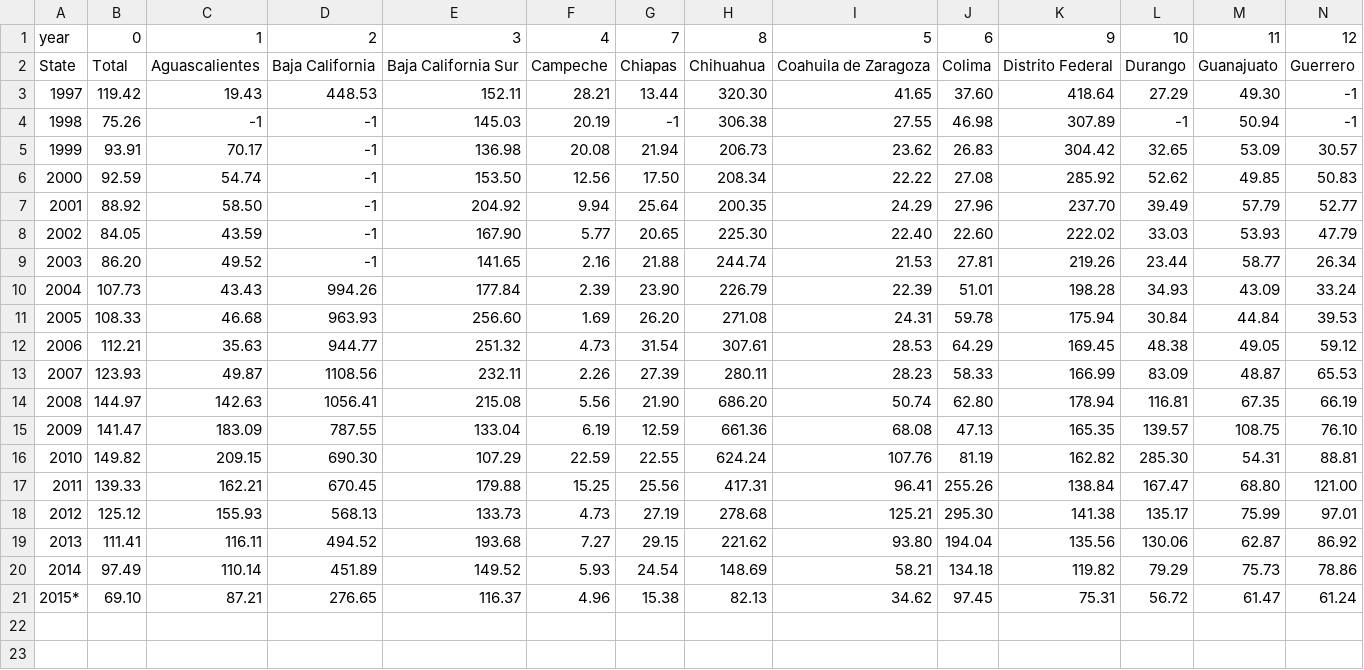
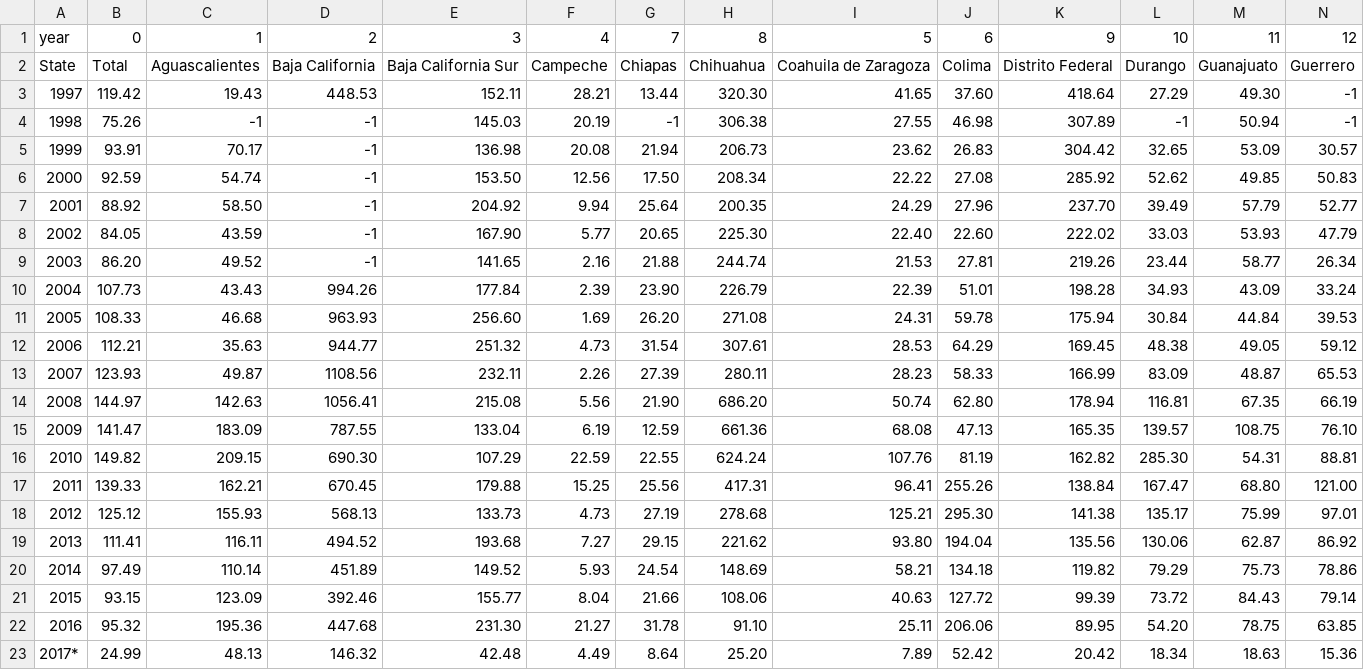
Before and after one commit to elneto/crimemx, a CSV file: csv/car-no-violence-rate.csv, drawn as a sheet; only a part is shown; removed rows and columns are numbered as before the commit, all else as after; rows hold the shown columns only; the diff names each change by its address in the sheet, - before the commit and + after, or states it on an @@ line.

```diff
--- a/csv/car-no-violence-rate.csv
+++ b/csv/car-no-violence-rate.csv
-row 21: 2015* | 69.10 | 87.21 | 276.65 | 116.37 | 4.96 | 15.38 | 82.13 | 34.62 | 97.45 | 75.31 | 56.72 | 61.47 | 61.24
+row 21: 2015 | 93.15 | 123.09 | 392.46 | 155.77 | 8.04 | 21.66 | 108.06 | 40.63 | 127.72 | 99.39 | 73.72 | 84.43 | 79.14
+row 22: 2016 | 95.32 | 195.36 | 447.68 | 231.30 | 21.27 | 31.78 | 91.10 | 25.11 | 206.06 | 89.95 | 54.20 | 78.75 | 63.85
+row 23: 2017* | 24.99 | 48.13 | 146.32 | 42.48 | 4.49 | 8.64 | 25.20 | 7.89 | 52.42 | 20.42 | 18.34 | 18.63 | 15.36
```
Also changed, not shown: csv/car-no-violence-total.csv, csv/extortion-rate.csv, 55 other files.
